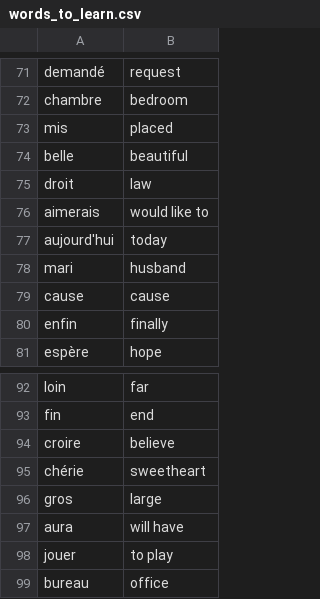
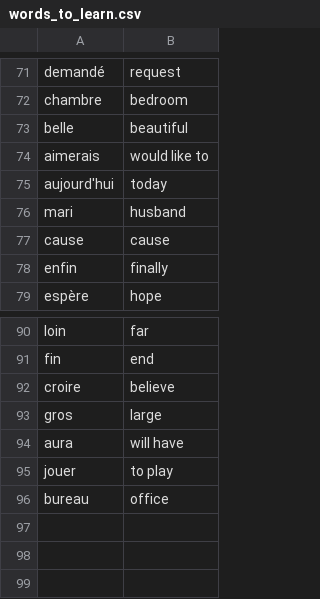
Before and after one commit to KshitijJain217/My-Python-projects, a CSV file: Flash Cards Game Day31/data/words_to_learn.csv, drawn as a sheet; only a part is shown, gaps mark what is left out; the diff names each change by its address in the sheet, - before the commit and + after, or states it on an @@ line.

Commit message:
Update words_to_learn.csv

```diff
--- a/Flash Cards Game Day31/data/words_to_learn.csv
+++ b/Flash Cards Game Day31/data/words_to_learn.csv
-row 73: mis | placed
-row 75: droit | law
-row 95: chérie | sweetheart
```
